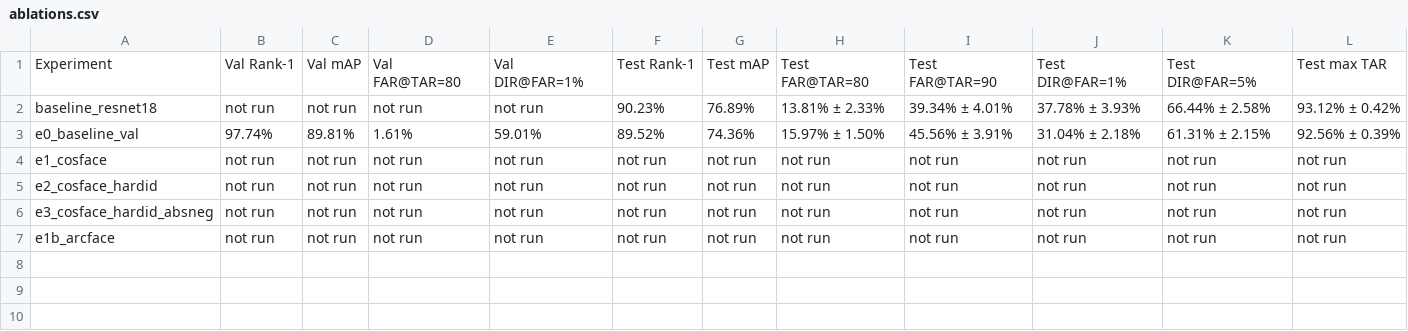
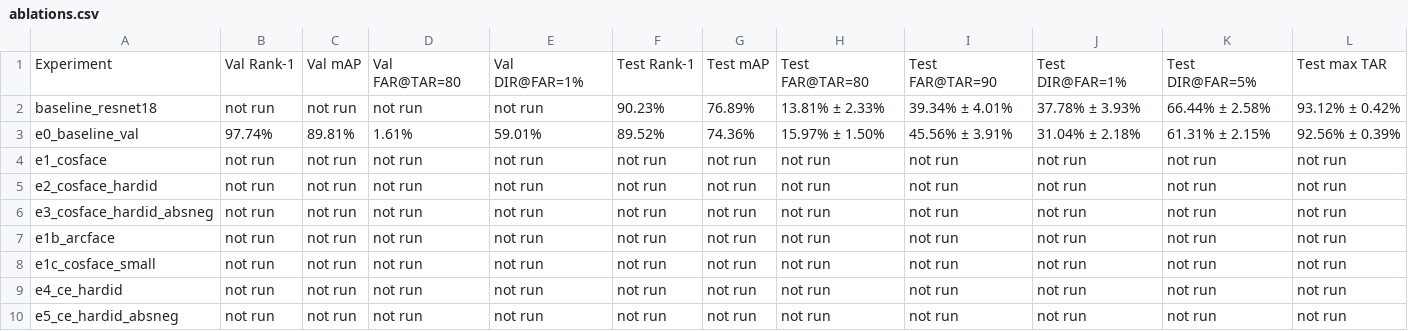
Before and after one commit to Shandeepsugumar/reid-openset, a CSV file: results/ablations.csv, drawn as a sheet.

```diff
--- a/results/ablations.csv
+++ b/results/ablations.csv
@@ -7 +7,4 @@ e3_cosface_hardid_absneg,not run,not run,not run,not run,not run,not run,not run
 e1b_arcface,not run,not run,not run,not run,not run,not run,not run,not run,not run,not run,not run
+e1c_cosface_small,not run,not run,not run,not run,not run,not run,not run,not run,not run,not run,not run
+e4_ce_hardid,not run,not run,not run,not run,not run,not run,not run,not run,not run,not run,not run
+e5_ce_hardid_absneg,not run,not run,not run,not run,not run,not run,not run,not run,not run,not run,not run
```
Also changed, not shown: 15 other files.
